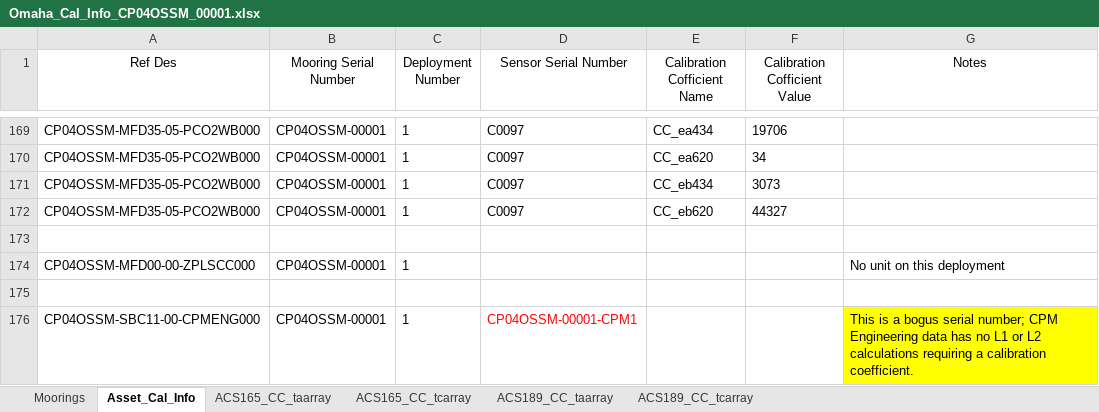
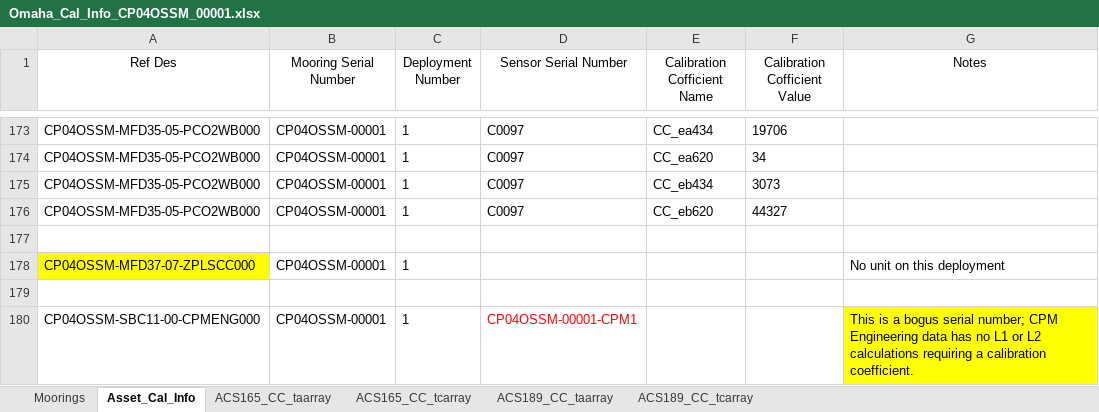
Before and after one commit to oceanobservatories/ingestion-csvs, an Excel workbook: CP04OSSM/Omaha_Cal_Info_CP04OSSM_00001.xlsx, sheet Asset_Cal_Info, drawn as a sheet; only a part is shown, gaps mark what is left out; values as stored, in another font and other column widths than the file's, no borders; addresses are those after the commit; the diff covers the shown part only; the diff names each change by its address in the sheet, - before the commit and + after, or states it on an @@ line.

Commit message:
redmine #9142 cal sheets updated/added for CP04OSSM deployments 1 & 2.

```diff
--- a/CP04OSSM/Omaha_Cal_Info_CP04OSSM_00001.xlsx (sheet Asset_Cal_Info)
+++ b/CP04OSSM/Omaha_Cal_Info_CP04OSSM_00001.xlsx (sheet Asset_Cal_Info)
-A178 (Ref Des): CP04OSSM-MFD00-00-ZPLSCC000
+A178 (Ref Des): CP04OSSM-MFD37-07-ZPLSCC000
-A178 fill: none
+A178 fill: #FFFF00
```
Also changed, not shown: 4 added rows, 12 edited cells and cell formats elsewhere in this sheet, sheet Moorings, 1 other file.
